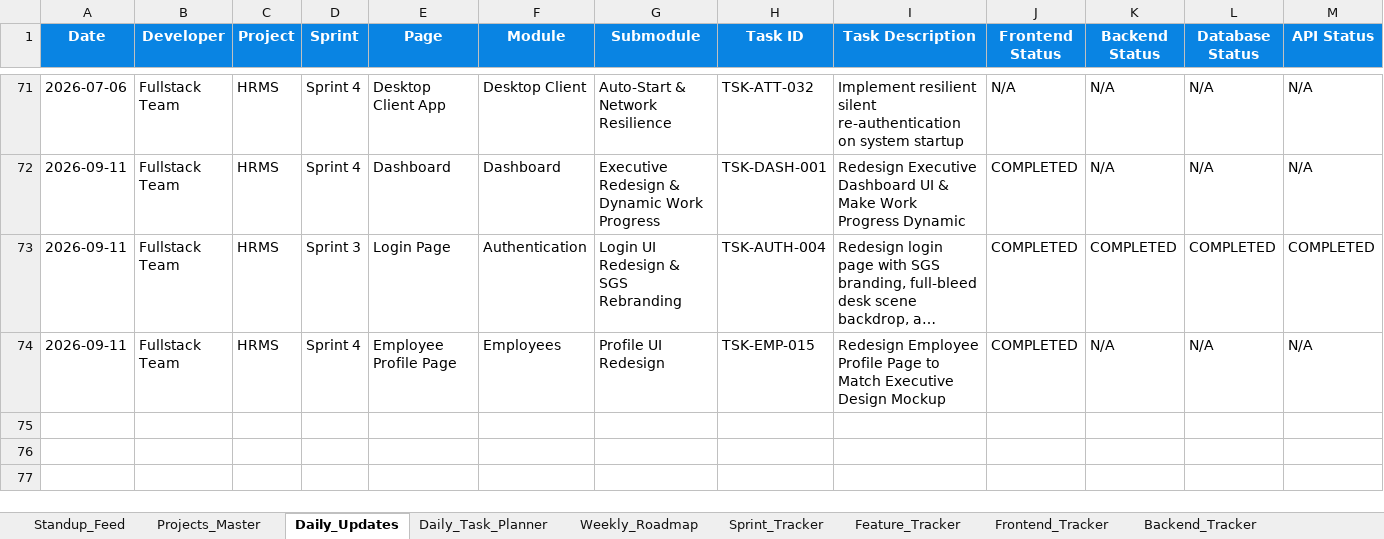
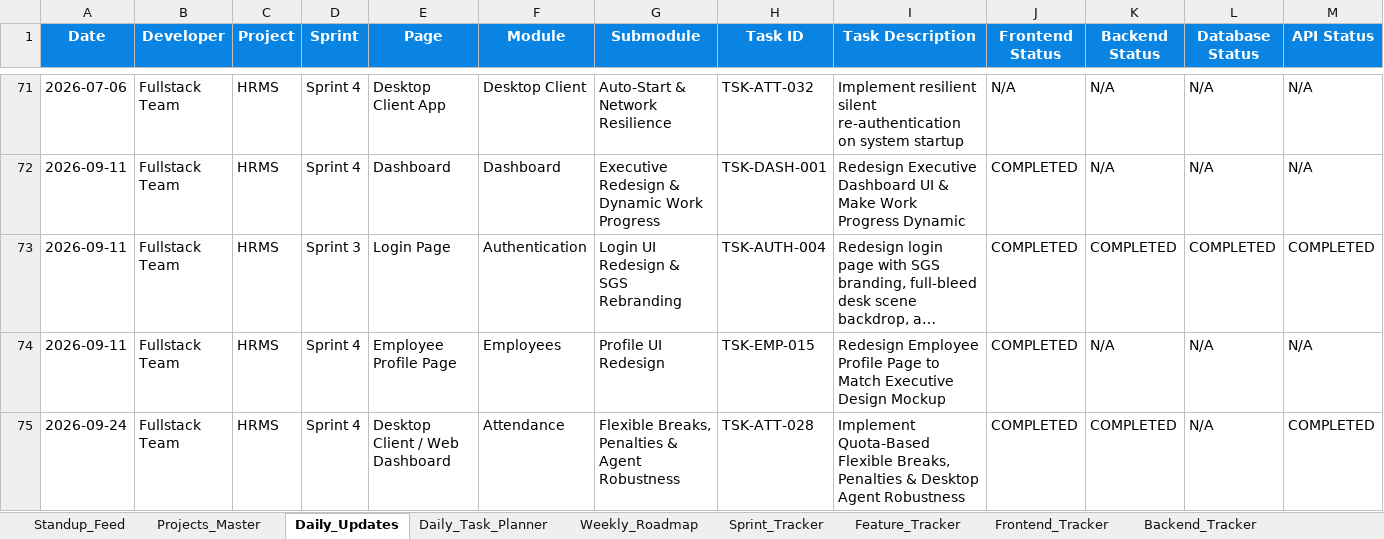
Before and after one commit to jawaleritesh1/hrms, an Excel workbook: HRMS_Project_Management.xlsx, sheet Daily_Updates, drawn as a sheet; only a part is shown, gaps mark what is left out; long unchanged cells end in …; values as stored, in another font and other column widths than the file's, no borders; rows hold the shown columns only; the diff names each change by its address in the sheet, - before the commit and + after, or states it on an @@ line.

```diff
--- a/HRMS_Project_Management.xlsx (sheet Daily_Updates)
+++ b/HRMS_Project_Management.xlsx (sheet Daily_Updates)
+row 75: 2026-09-24 | Fullstack Team | HRMS | Sprint 4 | Desktop Client / Web Dashboard | Attendance | Flexible Breaks, Penalties & Agent Robustness | TSK-ATT-028 | Implement Quota-Based Flexible Breaks, Penalties & Desktop Agent Robustness | COMPLETED | COMPLETED | N/A | COMPLETED
```
Also changed, not shown: sheet Standup_Feed, 33 other files.
